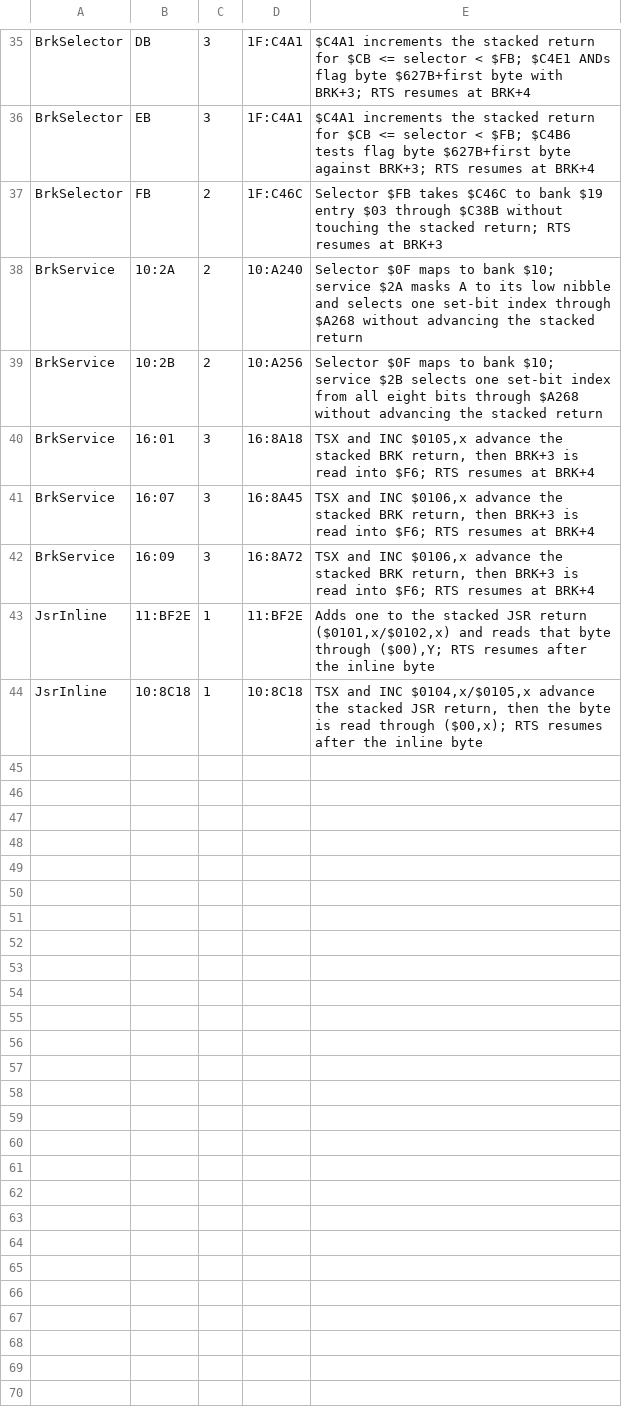
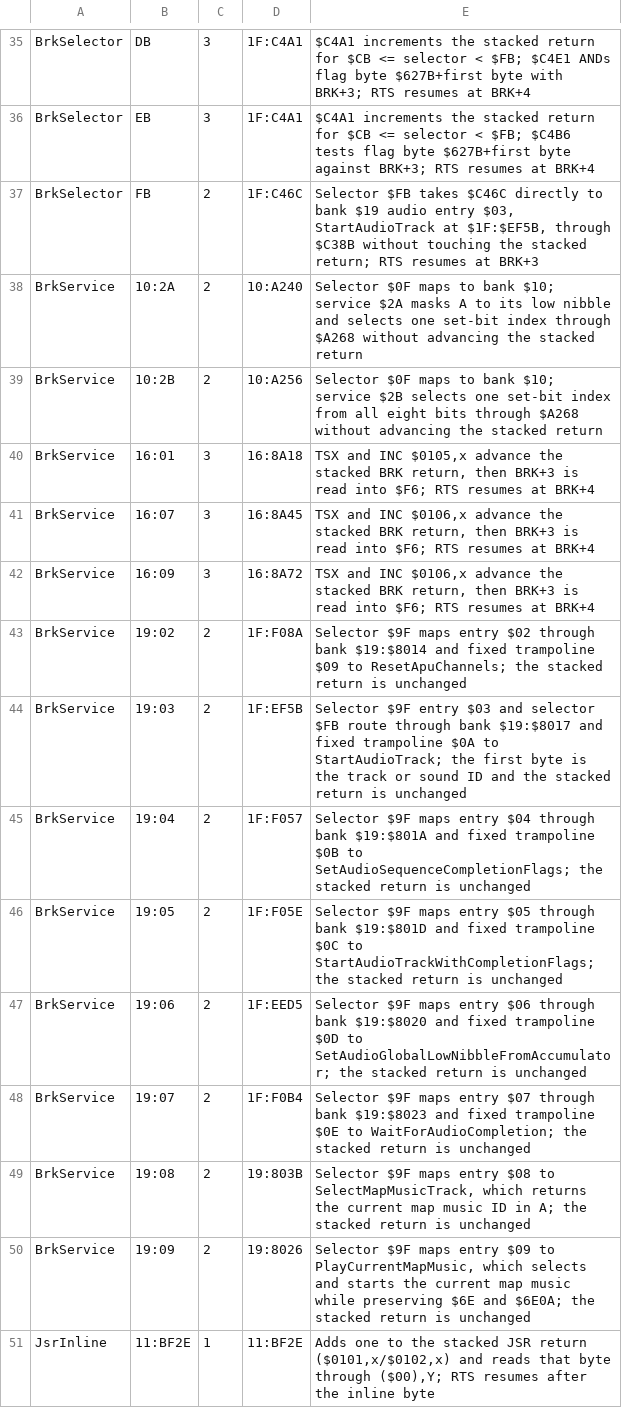
Before and after one commit to JEschete/DW4_Disassembly, a TSV file: config/inline-operand-abi.tsv, drawn as a sheet; only a part is shown, gaps mark what is left out; the shorter side is filled out with more unchanged rows.

```diff
--- a/config/inline-operand-abi.tsv
+++ b/config/inline-operand-abi.tsv
@@ -36,3 +36,3 @@ BrkSelector	DB	3	1F:C4A1	$C4A1 increments the stacked return for $CB <= selector
 BrkSelector	EB	3	1F:C4A1	$C4A1 increments the stacked return for $CB <= selector < $FB; $C4B6 tests flag byte $627B+first byte against BRK+3; RTS resumes at BRK+4
-BrkSelector	FB	2	1F:C46C	Selector $FB takes $C46C to bank $19 entry $03 through $C38B without touching the stacked return; RTS resumes at BRK+3
+BrkSelector	FB	2	1F:C46C	Selector $FB takes $C46C directly to bank $19 audio entry $03, StartAudioTrack at $1F:$EF5B, through $C38B without touching the stacked return; RTS resumes at BRK+3
 BrkService	10:2A	2	10:A240	Selector $0F maps to bank $10; service $2A masks A to its low nibble and selects one set-bit index through $A268 without advancing the stacked return
@@ -42,2 +42,10 @@ BrkService	16:07	3	16:8A45	TSX and INC $0106,x advance the stacked BRK return, t
 BrkService	16:09	3	16:8A72	TSX and INC $0106,x advance the stacked BRK return, then BRK+3 is read into $F6; RTS resumes at BRK+4
+BrkService	19:02	2	1F:F08A	Selector $9F maps entry $02 through bank $19:$8014 and fixed trampoline $09 to ResetApuChannels; the stacked return is unchanged
+BrkService	19:03	2	1F:EF5B	Selector $9F entry $03 and selector $FB route through bank $19:$8017 and fixed trampoline $0A to StartAudioTrack; the first byte is the track or sound ID and the stacked return is unchanged
+BrkService	19:04	2	1F:F057	Selector $9F maps entry $04 through bank $19:$801A and fixed trampoline $0B to SetAudioSequenceCompletionFlags; the stacked return is unchanged
+BrkService	19:05	2	1F:F05E	Selector $9F maps entry $05 through bank $19:$801D and fixed trampoline $0C to StartAudioTrackWithCompletionFlags; the stacked return is unchanged
+BrkService	19:06	2	1F:EED5	Selector $9F maps entry $06 through bank $19:$8020 and fixed trampoline $0D to SetAudioGlobalLowNibbleFromAccumulator; the stacked return is unchanged
+BrkService	19:07	2	1F:F0B4	Selector $9F maps entry $07 through bank $19:$8023 and fixed trampoline $0E to WaitForAudioCompletion; the stacked return is unchanged
+BrkService	19:08	2	19:803B	Selector $9F maps entry $08 to SelectMapMusicTrack, which returns the current map music ID in A; the stacked return is unchanged
+BrkService	19:09	2	19:8026	Selector $9F maps entry $09 to PlayCurrentMapMusic, which selects and starts the current map music while preserving $6E and $6E0A; the stacked return is unchanged
 JsrInline	11:BF2E	1	11:BF2E	Adds one to the stacked JSR return ($0101,x/$0102,x) and reads that byte through ($00),Y; RTS resumes after the inline byte
```
Also changed, not shown: analysis/inline-operand-report.tsv, config/bank-classifications.tsv, 31 other files.
